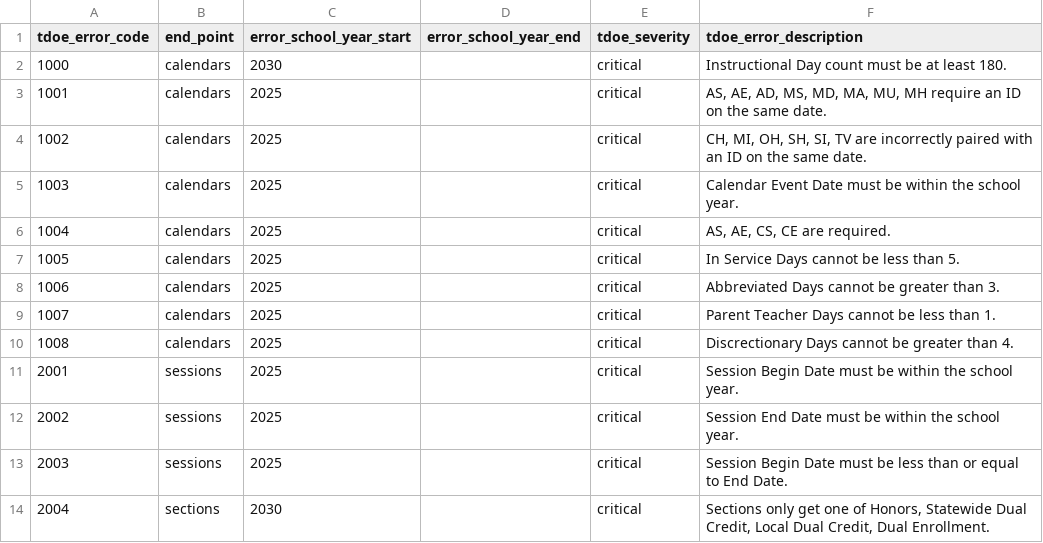
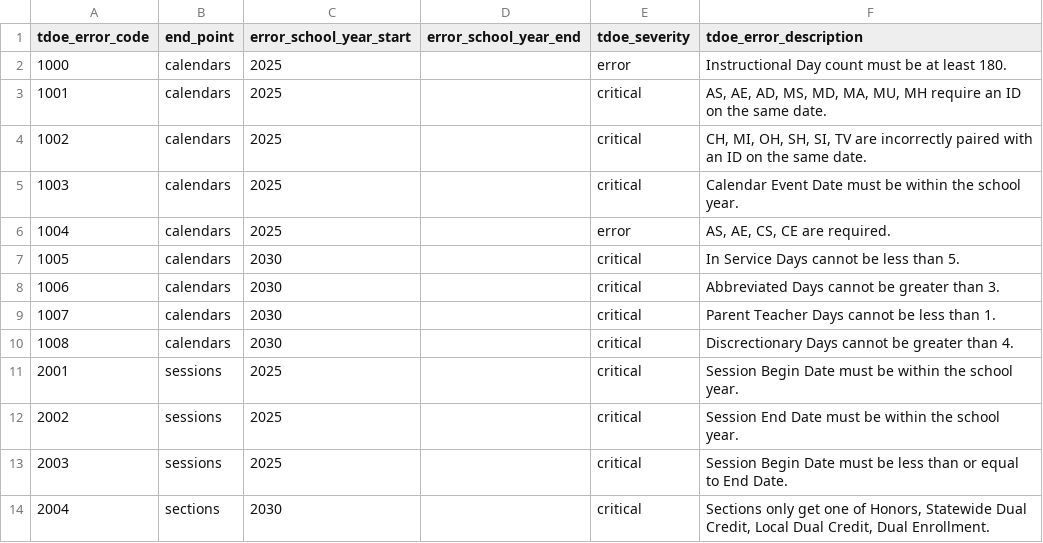
Before and after one commit to edanalytics/edu_project_template, a CSV file: dbt/seeds/tdoe/business_rules_year_ranges.csv, drawn as a sheet; only a part is shown.

Commit message:
A couple of rules have been set to error.

```diff
--- a/dbt/seeds/tdoe/business_rules_year_ranges.csv
+++ b/dbt/seeds/tdoe/business_rules_year_ranges.csv
@@ -1,3 +1,3 @@
 tdoe_error_code,end_point,error_school_year_start,error_school_year_end,tdoe_severity,tdoe_error_description
-1000,calendars,2030,,critical,Instructional Day count must be at least 180.
+1000,calendars,2025,,error,Instructional Day count must be at least 180.
 1001,calendars,2025,,critical,"AS, AE, AD, MS, MD, MA, MU, MH require an ID on the same date."
@@ -5,7 +5,7 @@ tdoe_error_code,end_point,error_school_year_start,error_school_year_end,tdoe_sev
 1003,calendars,2025,,critical,Calendar Event Date must be within the school year.
-1004,calendars,2025,,critical,"AS, AE, CS, CE are required."
-1005,calendars,2025,,critical,In Service Days cannot be less than 5.
-1006,calendars,2025,,critical,Abbreviated Days cannot be greater than 3.
-1007,calendars,2025,,critical,Parent Teacher Days cannot be less than 1.
-1008,calendars,2025,,critical,Discrectionary Days cannot be greater than 4.
+1004,calendars,2025,,error,"AS, AE, CS, CE are required."
+1005,calendars,2030,,critical,In Service Days cannot be less than 5.
+1006,calendars,2030,,critical,Abbreviated Days cannot be greater than 3.
+1007,calendars,2030,,critical,Parent Teacher Days cannot be less than 1.
+1008,calendars,2030,,critical,Discrectionary Days cannot be greater than 4.
 2001,sessions,2025,,critical,Session Begin Date must be within the school year.
```
